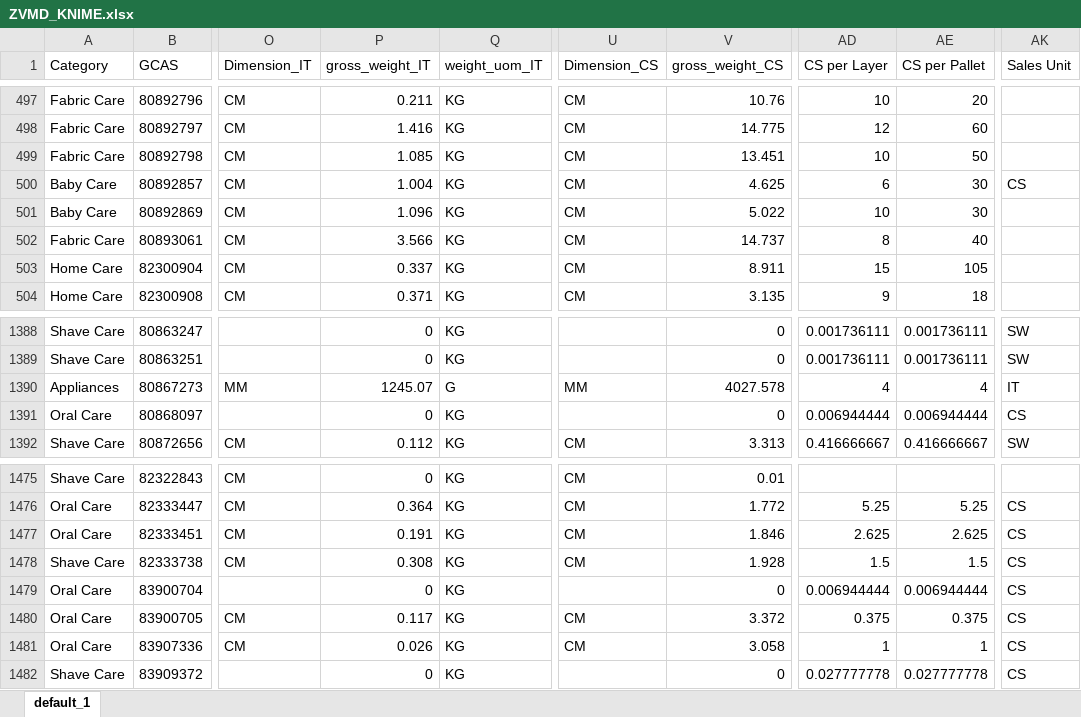
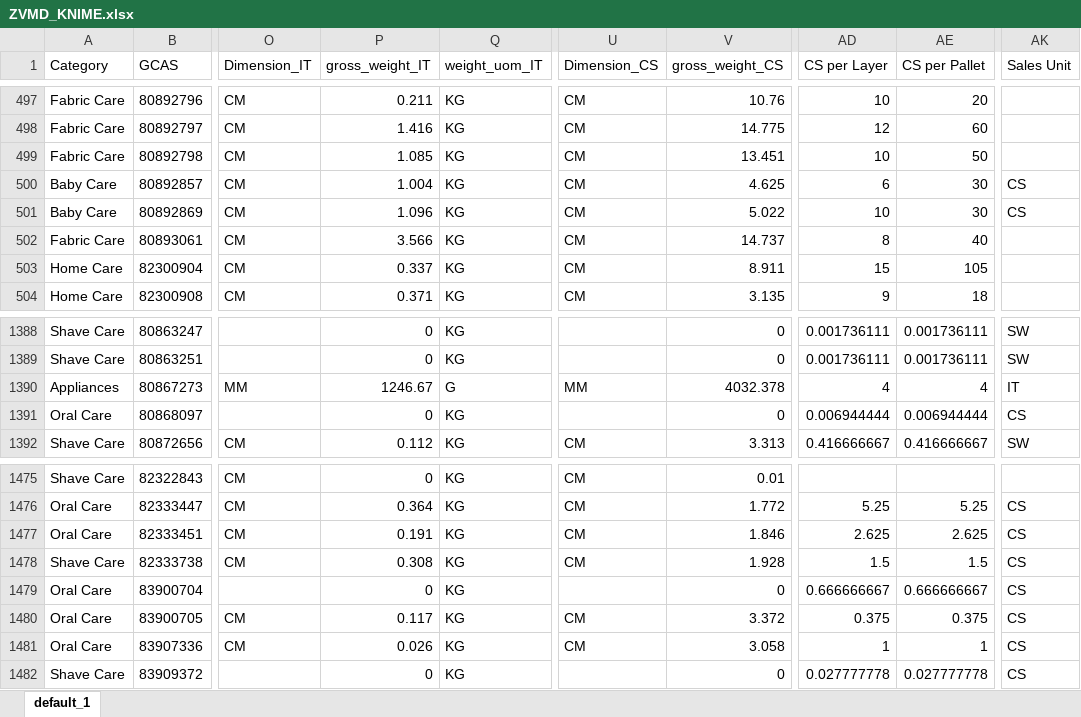
Before and after one commit to swanlee0729/pg.eagles.data, an Excel workbook: ZVMD_KNIME.xlsx, sheet default_1, drawn as a sheet; only a part is shown, gaps mark what is left out; values as stored, in another font and other column widths than the file's, no borders; the diff covers the shown part only; the diff names each change by its address in the sheet, - before the commit and + after, or states it on an @@ line.

```diff
--- a/ZVMD_KNIME.xlsx (sheet default_1)
+++ b/ZVMD_KNIME.xlsx (sheet default_1)
-AK501 (Sales Unit): (empty)
+AK501 (Sales Unit): CS
-P1390 (gross_weight_IT): 1245.07
+P1390 (gross_weight_IT): 1246.67
-V1390 (gross_weight_CS): 4027.578
+V1390 (gross_weight_CS): 4032.378
-AD1479 (CS per Layer): 0.006944444
+AD1479 (CS per Layer): 0.666666667
-AE1479 (CS per Pallet): 0.006944444
+AE1479 (CS per Pallet): 0.666666667
```
Also changed, not shown: 1 added row, 1 removed row and 394 moved rows elsewhere in this sheet, IOPT_KNIME.xlsx, Inventory_KNIME.xlsx, 5 other files.
